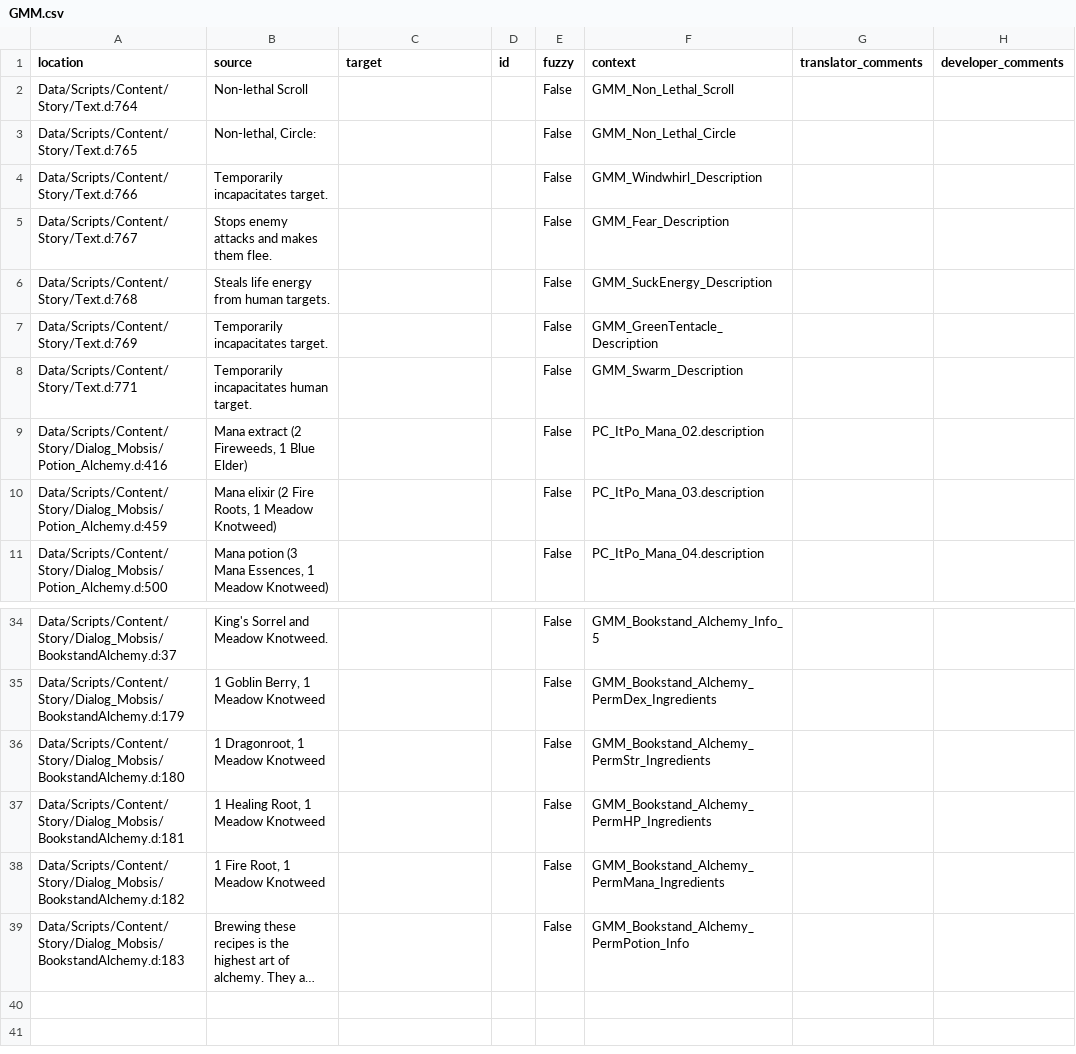
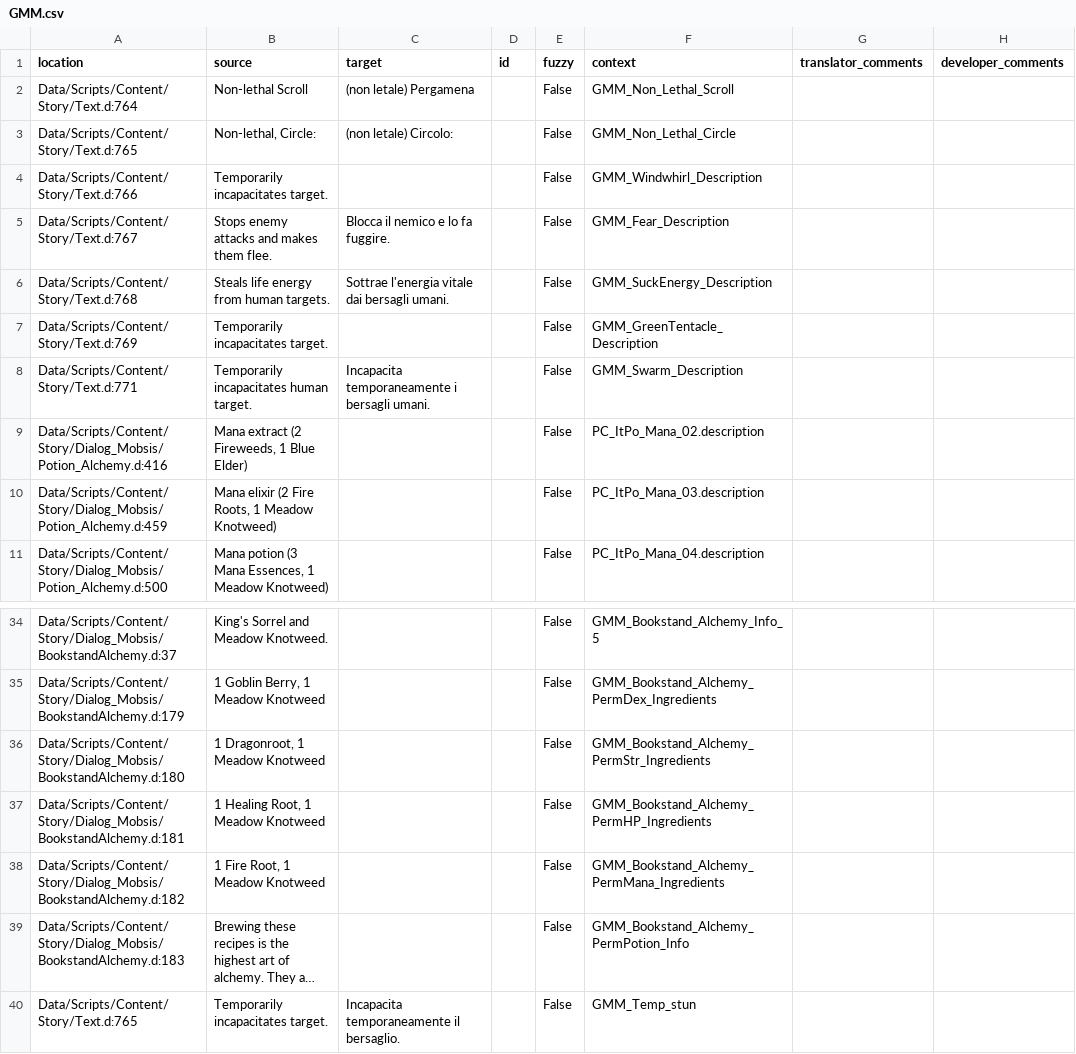
Before and after one commit to auronen/Generous-Magic-Mod_, a CSV file: .translations/it/GMM.csv, drawn as a sheet; only a part is shown, gaps mark what is left out; long unchanged cells end in …; the diff names each change by its address in the sheet, - before the commit and + after, or states it on an @@ line.

Commit message:
Translated using Weblate (Italian)
Currently translated at 16.6% (6 of 36 strings)

Translation: Generous magic mod/Main module
Translate-URL: http://weblate.cokoliv.eu/projects/generous-magic-mod/main-module/it/

```diff
--- a/.translations/it/GMM.csv
+++ b/.translations/it/GMM.csv
-C2 (target): (empty)
+C2 (target): (non letale) Pergamena
-C3 (target): (empty)
+C3 (target): (non letale) Circolo:
-C5 (target): (empty)
+C5 (target): Blocca il nemico e lo fa fuggire.
-C6 (target): (empty)
+C6 (target): Sottrae l'energia vitale dai bersagli umani.
-C8 (target): (empty)
+C8 (target): Incapacita temporaneamente i bersagli umani.
+row 40: Data/Scripts/Content/Story/Text.d:765 | Temporarily incapacitates target. | Incapacita temporaneamente il bersaglio. |  | False | GMM_Temp_stun
```
